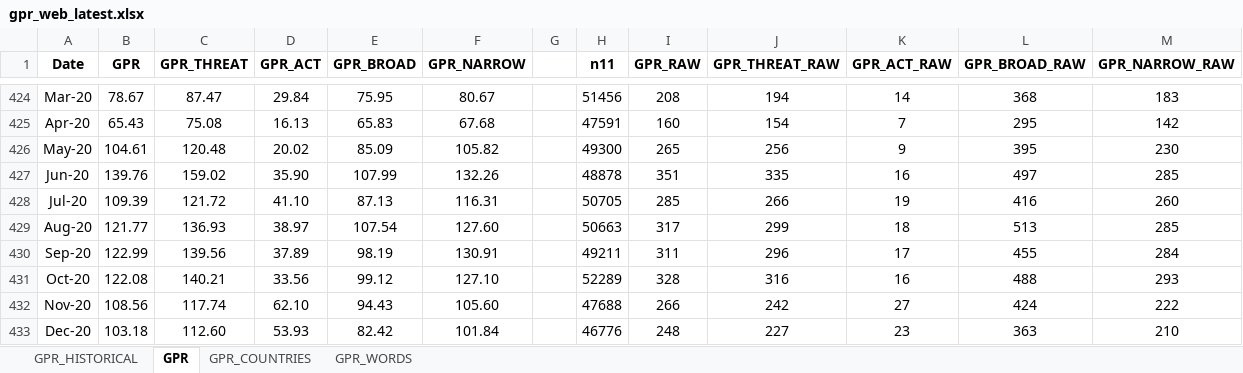
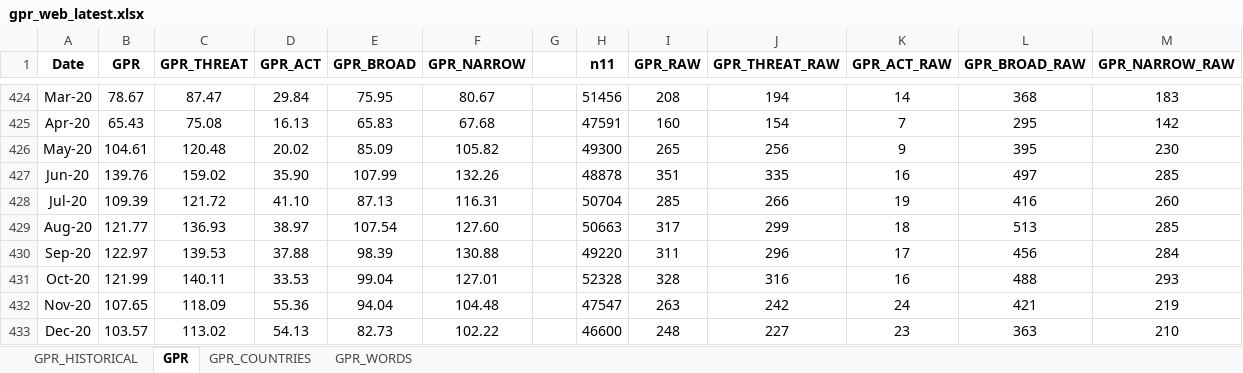
Before and after one commit to iacoviel/iacoviel.github.io, an Excel workbook: gpr_files/gpr_web_latest.xlsx, sheet GPR, drawn as a sheet; only a part is shown, gaps mark what is left out; values as stored, in another font and other column widths than the file's, no borders; the diff covers the shown part only; the diff names each change by its address in the sheet, - before the commit and + after, or states it on an @@ line.

```diff
--- a/gpr_files/gpr_web_latest.xlsx (sheet GPR)
+++ b/gpr_files/gpr_web_latest.xlsx (sheet GPR)
-H428 (n11): 50705
+H428 (n11): 50704
-B430 (GPR): 122.99
+B430 (GPR): 122.97
-C430 (GPR_THREAT): 139.56
+C430 (GPR_THREAT): 139.53
-D430 (GPR_ACT): 37.89
+D430 (GPR_ACT): 37.88
-E430 (GPR_BROAD): 98.19
+E430 (GPR_BROAD): 98.39
-F430 (GPR_NARROW): 130.91
+F430 (GPR_NARROW): 130.88
-H430 (n11): 49211
+H430 (n11): 49220
-L430 (GPR_BROAD_RAW): 455
+L430 (GPR_BROAD_RAW): 456
-B431 (GPR): 122.08
+B431 (GPR): 121.99
-C431 (GPR_THREAT): 140.21
+C431 (GPR_THREAT): 140.11
-D431 (GPR_ACT): 33.56
+D431 (GPR_ACT): 33.53
-E431 (GPR_BROAD): 99.12
+E431 (GPR_BROAD): 99.04
-F431 (GPR_NARROW): 127.10
+F431 (GPR_NARROW): 127.01
-H431 (n11): 52289
+H431 (n11): 52328
-B432 (GPR): 108.56
+B432 (GPR): 107.65
-C432 (GPR_THREAT): 117.74
+C432 (GPR_THREAT): 118.09
-D432 (GPR_ACT): 62.10
+D432 (GPR_ACT): 55.36
-E432 (GPR_BROAD): 94.43
+E432 (GPR_BROAD): 94.04
-F432 (GPR_NARROW): 105.60
+F432 (GPR_NARROW): 104.48
-H432 (n11): 47688
+H432 (n11): 47547
-I432 (GPR_RAW): 266
+I432 (GPR_RAW): 263
-K432 (GPR_ACT_RAW): 27
+K432 (GPR_ACT_RAW): 24
-L432 (GPR_BROAD_RAW): 424
+L432 (GPR_BROAD_RAW): 421
-M432 (GPR_NARROW_RAW): 222
+M432 (GPR_NARROW_RAW): 219
-B433 (GPR): 103.18
+B433 (GPR): 103.57
-C433 (GPR_THREAT): 112.60
+C433 (GPR_THREAT): 113.02
-D433 (GPR_ACT): 53.93
+D433 (GPR_ACT): 54.13
-E433 (GPR_BROAD): 82.42
+E433 (GPR_BROAD): 82.73
-F433 (GPR_NARROW): 101.84
+F433 (GPR_NARROW): 102.22
-H433 (n11): 46776
+H433 (n11): 46600
```
Also changed, not shown: 1 added row and 10 edited cells elsewhere in this sheet, sheet GPR_COUNTRIES, sheet GPR_HISTORICAL.
